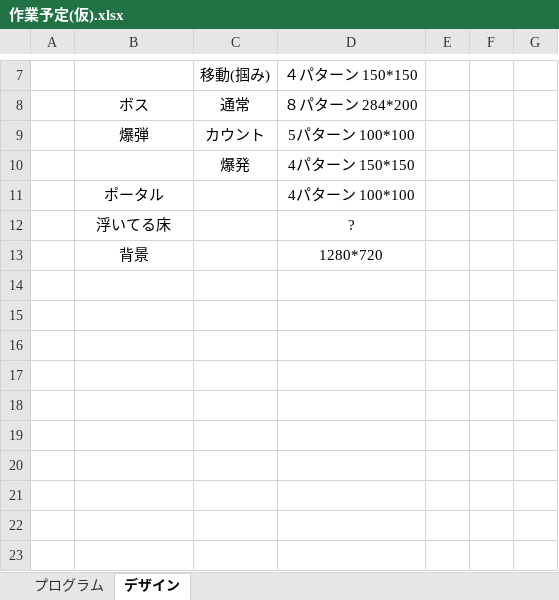
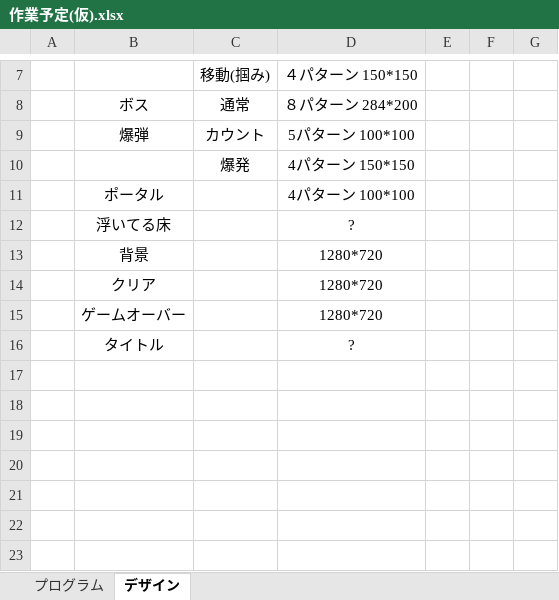
Before and after one commit to KingClub7/TeamSeisaku, an Excel workbook: 作業予定(仮).xlsx, sheet デザイン, drawn as a sheet; only a part is shown, gaps mark what is left out; values as stored, in another font and other column widths than the file's, no borders; conditional formats not drawn; the diff names each change by its address in the sheet, - before the commit and + after, or states it on an @@ line.

Commit message:
Update 作業予定(仮).xlsx

```diff
--- a/作業予定(仮).xlsx (sheet デザイン)
+++ b/作業予定(仮).xlsx (sheet デザイン)
-row 14: (empty)
+row 14:  | クリア |  | 1280*720
-row 15: (empty)
+row 15:  | ゲームオーバー |  | 1280*720
-row 16: (empty)
+row 16:  | タイトル |  | ?
```
